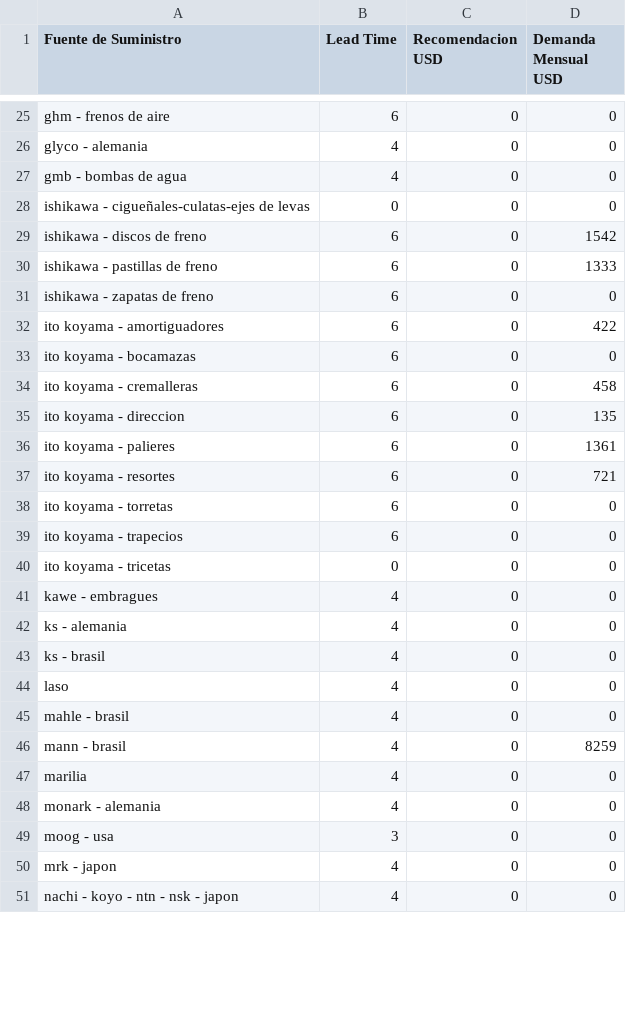
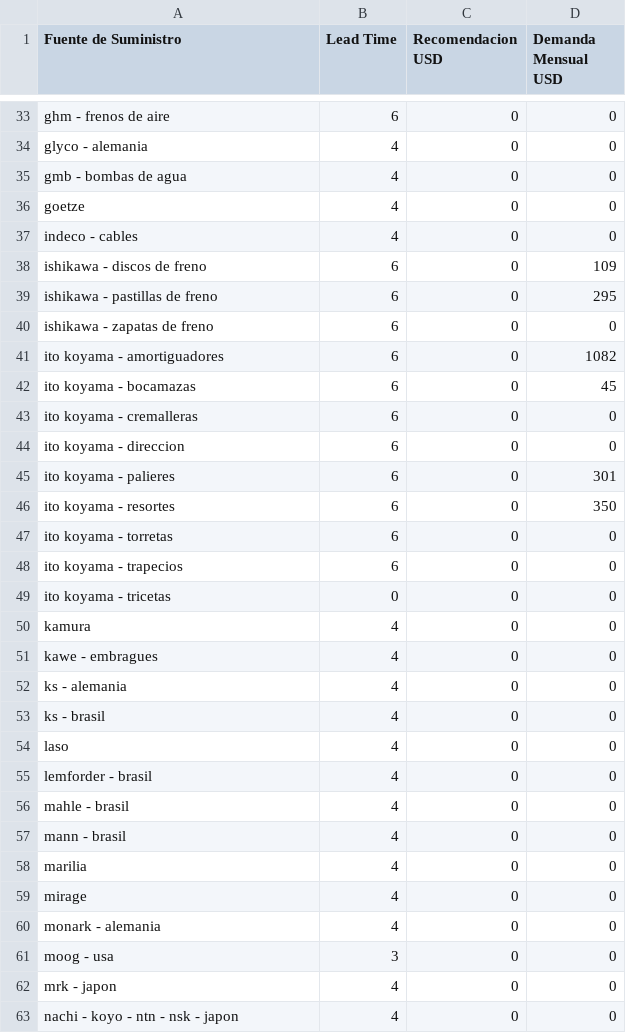
Before and after one commit to gejocamo10/catusita_analytics, a CSV file: data/cleaned/dashboard_by_fuente.csv, drawn as a sheet; only a part is shown, gaps mark what is left out; the diff covers the shown part only.

```diff
--- a/data/cleaned/dashboard_by_fuente.csv
+++ b/data/cleaned/dashboard_by_fuente.csv
@@ -27,12 +35,13 @@ glyco - alemania,4,0,0
 gmb - bombas de agua,4,0,0
-ishikawa - cigueñales-culatas-ejes de levas,0,0,0
-ishikawa - discos de freno,6,0,1542
-ishikawa - pastillas de freno,6,0,1333
+goetze,4,0,0
+indeco - cables,4,0,0
+ishikawa - discos de freno,6,0,109
+ishikawa - pastillas de freno,6,0,295
 ishikawa - zapatas de freno,6,0,0
-ito koyama - amortiguadores,6,0,422
-ito koyama - bocamazas,6,0,0
-ito koyama - cremalleras,6,0,458
-ito koyama - direccion,6,0,135
-ito koyama - palieres,6,0,1361
-ito koyama - resortes,6,0,721
+ito koyama - amortiguadores,6,0,1082
+ito koyama - bocamazas,6,0,45
+ito koyama - cremalleras,6,0,0
+ito koyama - direccion,6,0,0
+ito koyama - palieres,6,0,301
+ito koyama - resortes,6,0,350
 ito koyama - torretas,6,0,0
@@ -40,2 +49,3 @@ ito koyama - trapecios,6,0,0
 ito koyama - tricetas,0,0,0
+kamura,4,0,0
 kawe - embragues,4,0,0
@@ -44,5 +54,7 @@ ks - brasil,4,0,0
 laso,4,0,0
+lemforder - brasil,4,0,0
 mahle - brasil,4,0,0
-mann - brasil,4,0,8259
+mann - brasil,4,0,0
 marilia,4,0,0
+mirage,4,0,0
 monark - alemania,4,0,0
```
Also changed, not shown: 14 added rows and 12 edited cells elsewhere in this file, data/process/df_rfm.csv, 11 other files.
